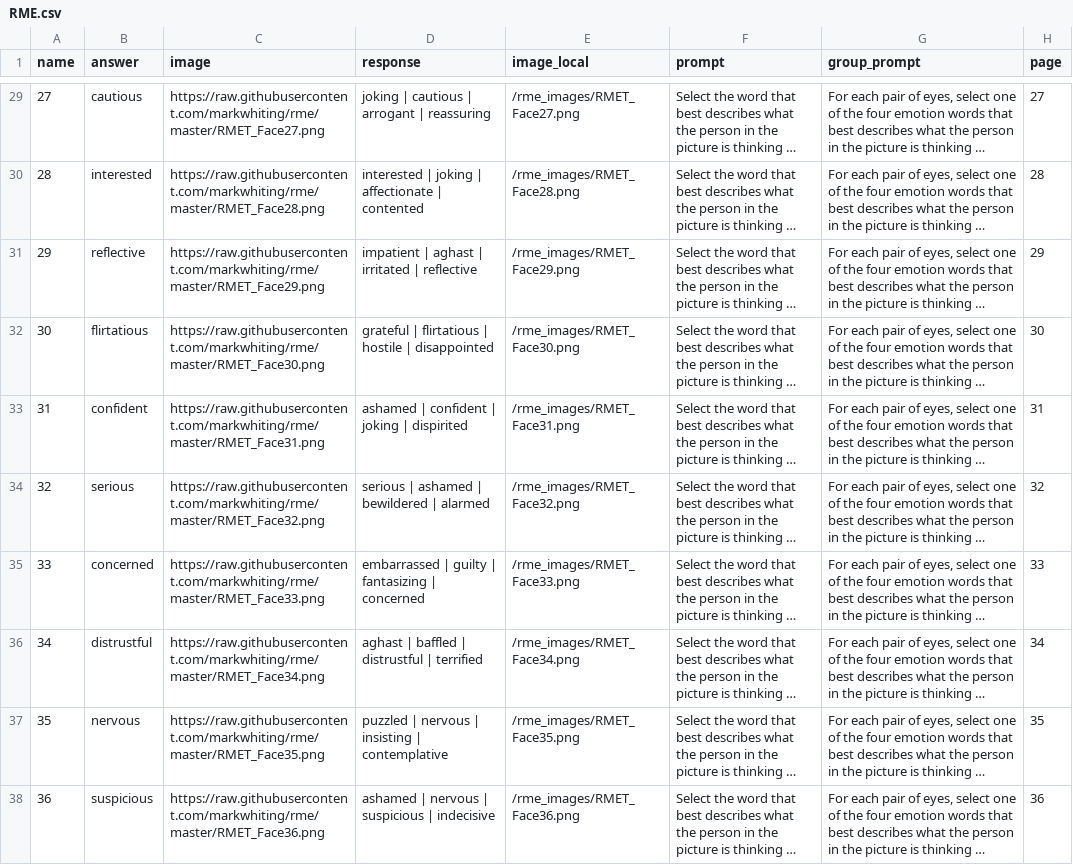
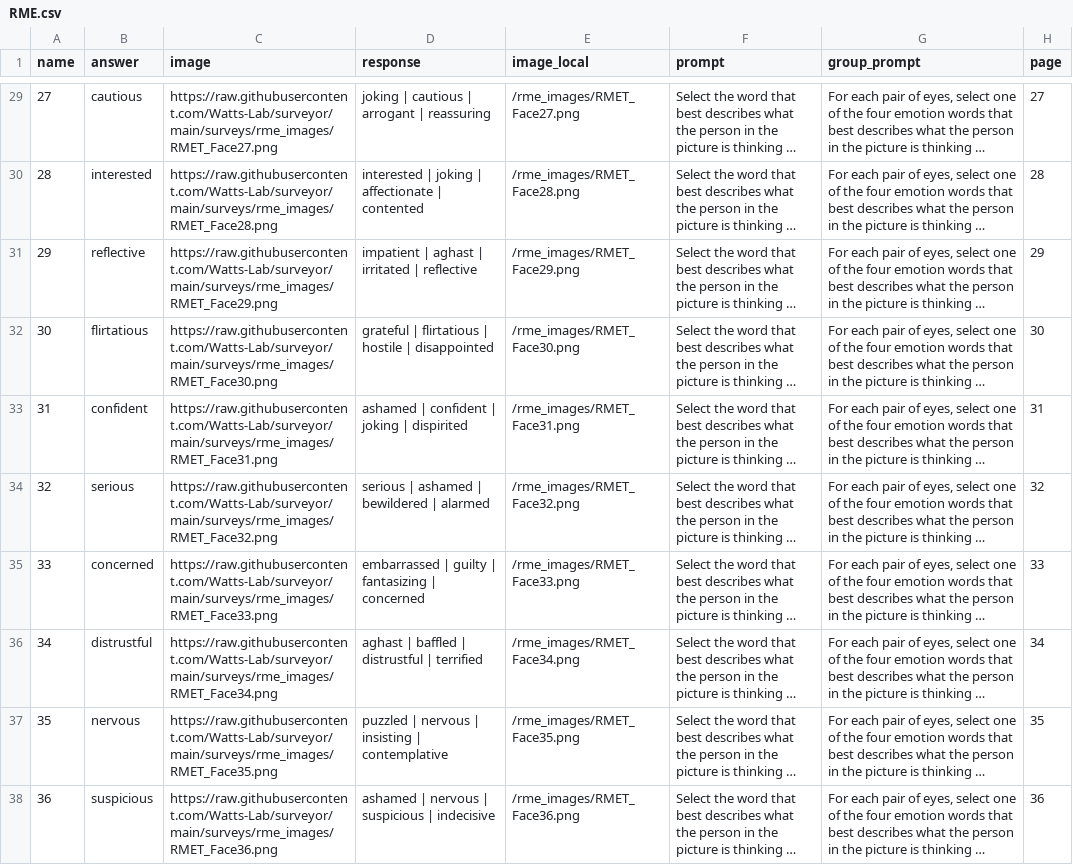
Before and after one commit to Watts-Lab/surveyor, a CSV file: surveys/RME.csv, drawn as a sheet; only a part is shown, gaps mark what is left out; long unchanged cells end in …; the diff covers the shown part only; the diff names each change by its address in the sheet, - before the commit and + after, or states it on an @@ line.

```diff
--- a/surveys/RME.csv
+++ b/surveys/RME.csv
-C29 (image): https://raw.githubusercontent.com/markwhiting/rme/master/RMET_Face27.png
+C29 (image): https://raw.githubusercontent.com/Watts-Lab/surveyor/main/surveys/rme_images/RMET_Face27.png
-C30 (image): https://raw.githubusercontent.com/markwhiting/rme/master/RMET_Face28.png
+C30 (image): https://raw.githubusercontent.com/Watts-Lab/surveyor/main/surveys/rme_images/RMET_Face28.png
-C31 (image): https://raw.githubusercontent.com/markwhiting/rme/master/RMET_Face29.png
+C31 (image): https://raw.githubusercontent.com/Watts-Lab/surveyor/main/surveys/rme_images/RMET_Face29.png
-C32 (image): https://raw.githubusercontent.com/markwhiting/rme/master/RMET_Face30.png
+C32 (image): https://raw.githubusercontent.com/Watts-Lab/surveyor/main/surveys/rme_images/RMET_Face30.png
-C33 (image): https://raw.githubusercontent.com/markwhiting/rme/master/RMET_Face31.png
+C33 (image): https://raw.githubusercontent.com/Watts-Lab/surveyor/main/surveys/rme_images/RMET_Face31.png
-C34 (image): https://raw.githubusercontent.com/markwhiting/rme/master/RMET_Face32.png
+C34 (image): https://raw.githubusercontent.com/Watts-Lab/surveyor/main/surveys/rme_images/RMET_Face32.png
-C35 (image): https://raw.githubusercontent.com/markwhiting/rme/master/RMET_Face33.png
+C35 (image): https://raw.githubusercontent.com/Watts-Lab/surveyor/main/surveys/rme_images/RMET_Face33.png
-C36 (image): https://raw.githubusercontent.com/markwhiting/rme/master/RMET_Face34.png
+C36 (image): https://raw.githubusercontent.com/Watts-Lab/surveyor/main/surveys/rme_images/RMET_Face34.png
-C37 (image): https://raw.githubusercontent.com/markwhiting/rme/master/RMET_Face35.png
+C37 (image): https://raw.githubusercontent.com/Watts-Lab/surveyor/main/surveys/rme_images/RMET_Face35.png
-C38 (image): https://raw.githubusercontent.com/markwhiting/rme/master/RMET_Face36.png
+C38 (image): https://raw.githubusercontent.com/Watts-Lab/surveyor/main/surveys/rme_images/RMET_Face36.png
```
Also changed, not shown: 27 edited cells elsewhere in this file.
